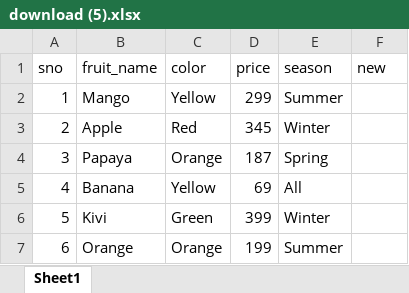
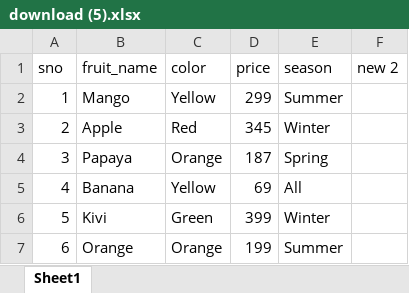
Before and after one commit to trancesam/Gitdemo2, an Excel workbook: download (5).xlsx, sheet Sheet1, drawn as a sheet; values as stored, in another font and other column widths than the file's, no borders; the diff names each change by its address in the sheet, - before the commit and + after, or states it on an @@ line.

Commit message:
changes made in the cloned file

```diff
--- a/download (5).xlsx (sheet Sheet1)
+++ b/download (5).xlsx (sheet Sheet1)
-F1: new
+F1: new 2
```
